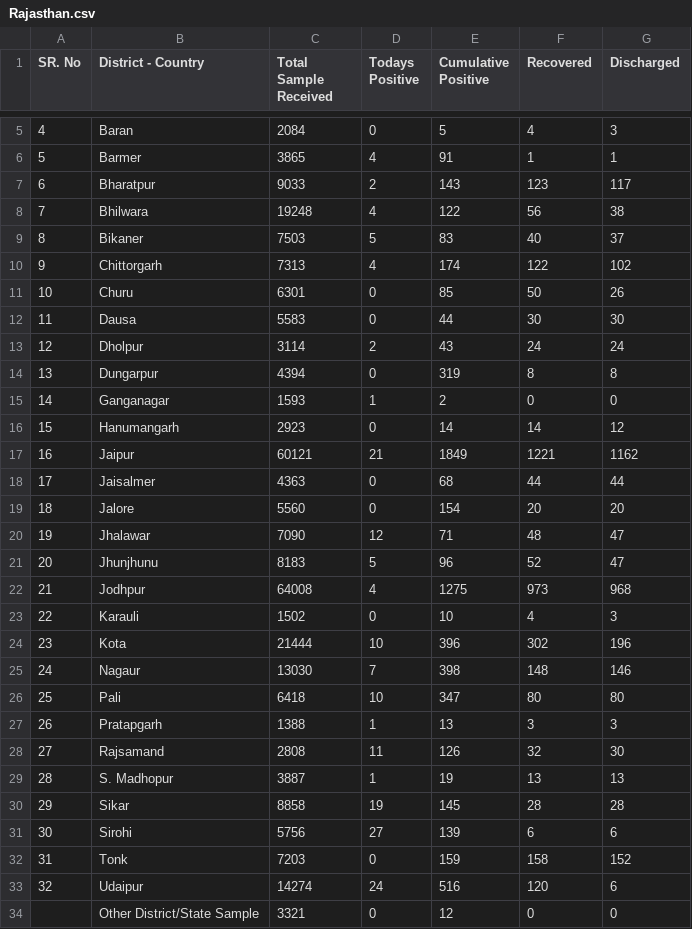
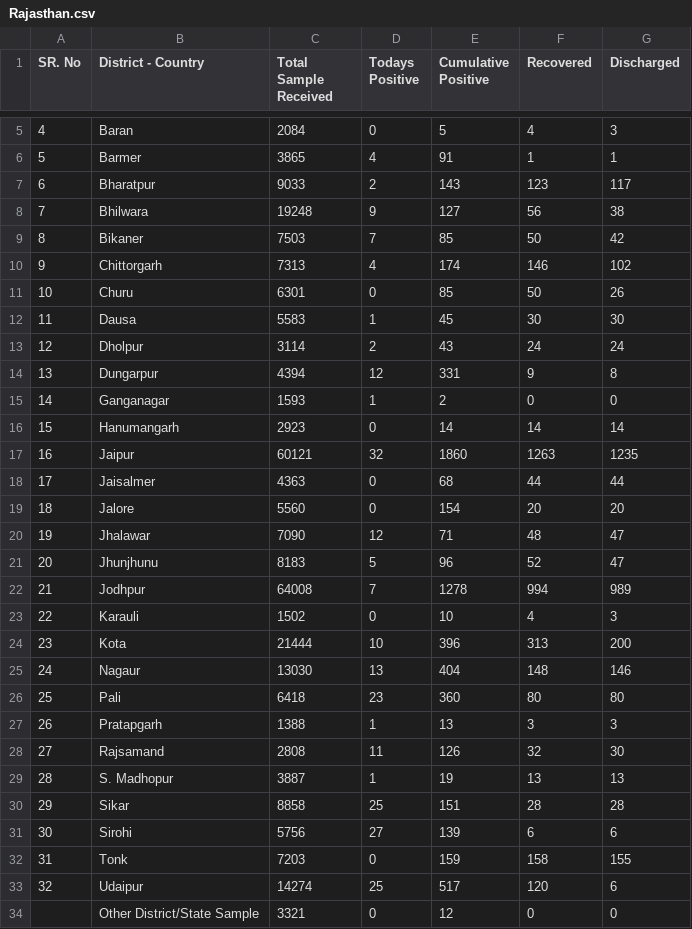
Before and after one commit to bee-rickey/webScraper, a CSV file: data/26_May_2020/Rajasthan.csv, drawn as a sheet; only a part is shown, gaps mark what is left out; the diff covers the shown part only.

```diff
--- a/data/26_May_2020/Rajasthan.csv
+++ b/data/26_May_2020/Rajasthan.csv
@@ -7,12 +7,12 @@ SR. No, District - Country,Total Sample Received,Todays Positive,Cumulative Posi
 6,Bharatpur,9033,2,143,123,117
-7,Bhilwara,19248,4,122,56,38
-8,Bikaner,7503,5,83,40,37
-9,Chittorgarh,7313,4,174,122,102
+7,Bhilwara,19248,9,127,56,38
+8,Bikaner,7503,7,85,50,42
+9,Chittorgarh,7313,4,174,146,102
 10,Churu,6301,0,85,50,26
-11,Dausa,5583,0,44,30,30
+11,Dausa,5583,1,45,30,30
 12,Dholpur,3114,2,43,24,24
-13,Dungarpur,4394,0,319,8,8
+13,Dungarpur,4394,12,331,9,8
 14,Ganganagar,1593,1,2,0,0
-15,Hanumangarh,2923,0,14,14,12
-16,Jaipur,60121,21,1849,1221,1162
+15,Hanumangarh,2923,0,14,14,14
+16,Jaipur,60121,32,1860,1263,1235
 17,Jaisalmer,4363,0,68,44,44
@@ -21,7 +21,7 @@ SR. No, District - Country,Total Sample Received,Todays Positive,Cumulative Posi
 20,Jhunjhunu,8183,5,96,52,47
-21,Jodhpur,64008,4,1275,973,968
+21,Jodhpur,64008,7,1278,994,989
 22,Karauli,1502,0,10,4,3
-23,Kota,21444,10,396,302,196
-24,Nagaur,13030,7,398,148,146
-25,Pali,6418,10,347,80,80
+23,Kota,21444,10,396,313,200
+24,Nagaur,13030,13,404,148,146
+25,Pali,6418,23,360,80,80
 26,Pratapgarh,1388,1,13,3,3
@@ -29,6 +29,6 @@ SR. No, District - Country,Total Sample Received,Todays Positive,Cumulative Posi
 28,S. Madhopur,3887,1,19,13,13
-29,Sikar,8858,19,145,28,28
+29,Sikar,8858,25,151,28,28
 30,Sirohi,5756,27,139,6,6
-31,Tonk,7203,0,159,158,152
-32,Udaipur,14274,24,516,120,6
+31,Tonk,7203,0,159,158,155
+32,Udaipur,14274,25,517,120,6
 ,Other District/State Sample,3321,0,12,0,0
```
Also changed, not shown: 2 added rows, 2 removed rows and 2 edited cells elsewhere in this file, data/26_May_2020/GujaratDistrict.csv, 1 other file.
